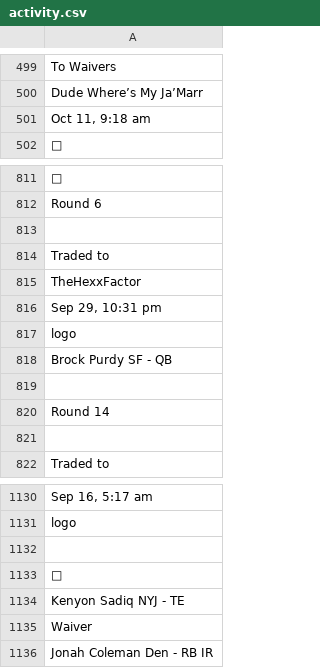
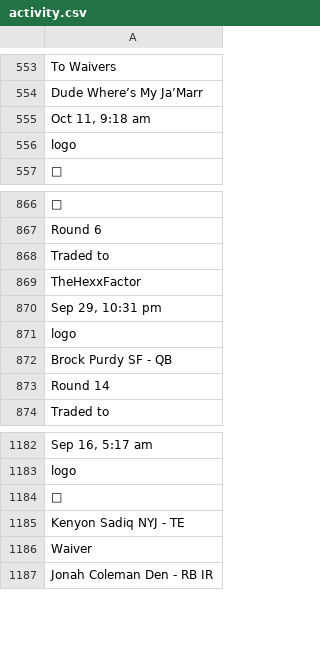
Before and after one commit to thegreggsays/middletown-man-league, a CSV file: activity.csv, drawn as a sheet; only a part is shown, gaps mark what is left out; removed rows and columns are numbered as before the commit, all else as after; the diff covers the shown part only; the diff names each change by its address in the sheet, - before the commit and + after, or states it on an @@ line.

```diff
--- a/activity.csv
+++ b/activity.csv
+row 556: logo
-row 813: (empty)
-row 819: (empty)
-row 821: (empty)
-row 1132: (empty)
```
Also changed, not shown: 54 added rows elsewhere in this file, 5 other files.
